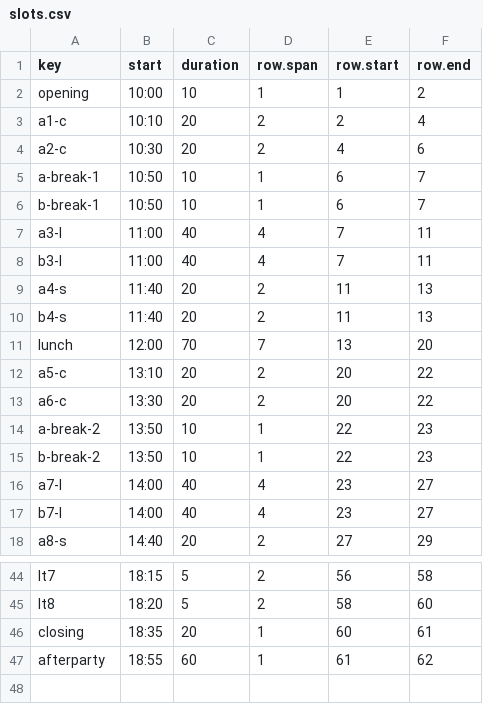
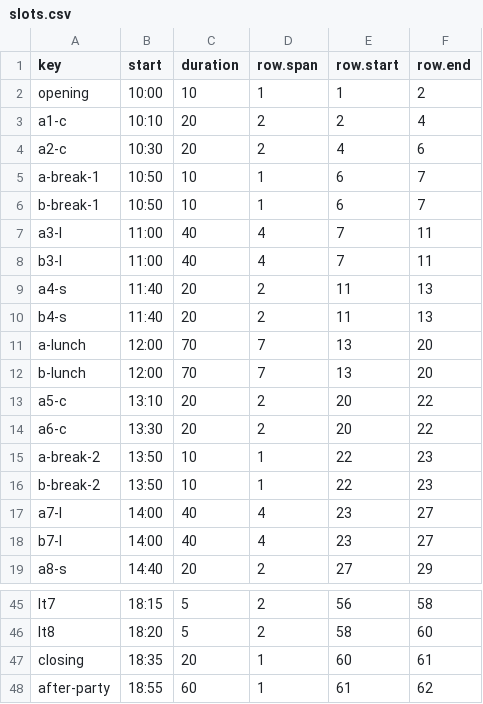
Before and after one commit to maito1201/2022spring, a CSV file: raw_data/slots.csv, drawn as a sheet; only a part is shown, gaps mark what is left out.

```diff
--- a/raw_data/slots.csv
+++ b/raw_data/slots.csv
@@ -10,3 +10,4 @@ a4-s,11:40,20,2,11,13
 b4-s,11:40,20,2,11,13
-lunch,12:00,70,7,13,20
+a-lunch,12:00,70,7,13,20
+b-lunch,12:00,70,7,13,20
 a5-c,13:10,20,2,20,22
@@ -46,2 +47,2 @@ lt8,18:20,5,2,58,60
 closing,18:35,20,1,60,61
-afterparty,18:55,60,1,61,62
+after-party,18:55,60,1,61,62
```
Also changed, not shown: 12 other files.
